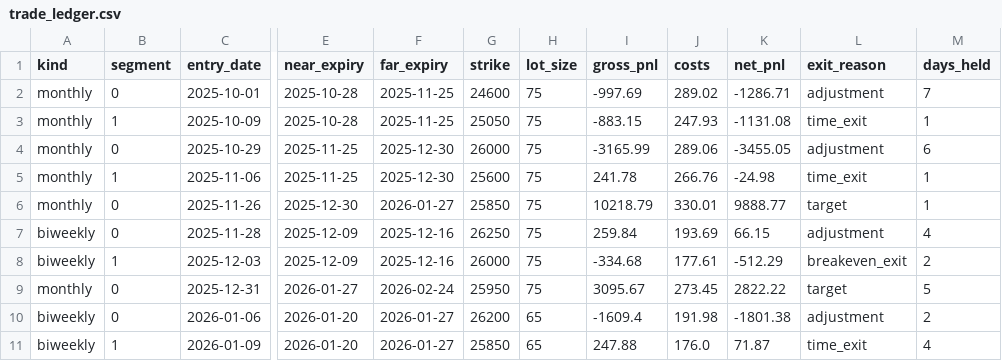
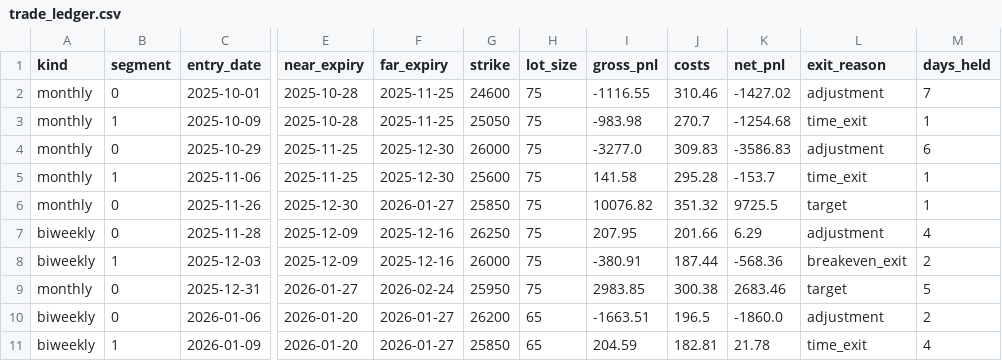
Before and after one commit to vishnuvcr/TM-TRADE-1, a CSV file: research/results/trade_ledger.csv, drawn as a sheet; only a part is shown, gaps mark what is left out; the diff covers the shown part only; the diff names each change by its address in the sheet, - before the commit and + after, or states it on an @@ line.

Commit message:
Replace superseded trade ledger with corrected costs

```diff
--- a/research/results/trade_ledger.csv
+++ b/research/results/trade_ledger.csv
-I2 (gross_pnl): -997.69
+I2 (gross_pnl): -1116.55
-J2 (costs): 289.02
+J2 (costs): 310.46
-K2 (net_pnl): -1286.71
+K2 (net_pnl): -1427.02
-I3 (gross_pnl): -883.15
+I3 (gross_pnl): -983.98
-J3 (costs): 247.93
+J3 (costs): 270.7
-K3 (net_pnl): -1131.08
+K3 (net_pnl): -1254.68
-I4 (gross_pnl): -3165.99
+I4 (gross_pnl): -3277.0
-J4 (costs): 289.06
+J4 (costs): 309.83
-K4 (net_pnl): -3455.05
+K4 (net_pnl): -3586.83
-I5 (gross_pnl): 241.78
+I5 (gross_pnl): 141.58
-J5 (costs): 266.76
+J5 (costs): 295.28
-K5 (net_pnl): -24.98
+K5 (net_pnl): -153.7
-I6 (gross_pnl): 10218.79
+I6 (gross_pnl): 10076.82
-J6 (costs): 330.01
+J6 (costs): 351.32
-K6 (net_pnl): 9888.77
+K6 (net_pnl): 9725.5
-I7 (gross_pnl): 259.84
+I7 (gross_pnl): 207.95
-J7 (costs): 193.69
+J7 (costs): 201.66
-K7 (net_pnl): 66.15
+K7 (net_pnl): 6.29
-I8 (gross_pnl): -334.68
+I8 (gross_pnl): -380.91
-J8 (costs): 177.61
+J8 (costs): 187.44
-K8 (net_pnl): -512.29
+K8 (net_pnl): -568.36
-I9 (gross_pnl): 3095.67
+I9 (gross_pnl): 2983.85
-J9 (costs): 273.45
+J9 (costs): 300.38
-K9 (net_pnl): 2822.22
+K9 (net_pnl): 2683.46
-I10 (gross_pnl): -1609.4
+I10 (gross_pnl): -1663.51
-J10 (costs): 191.98
+J10 (costs): 196.5
-K10 (net_pnl): -1801.38
+K10 (net_pnl): -1860.0
-I11 (gross_pnl): 247.88
+I11 (gross_pnl): 204.59
-J11 (costs): 176.0
+J11 (costs): 182.81
-K11 (net_pnl): 71.87
+K11 (net_pnl): 21.78
```
Also changed, not shown: 57 edited cells elsewhere in this file.
